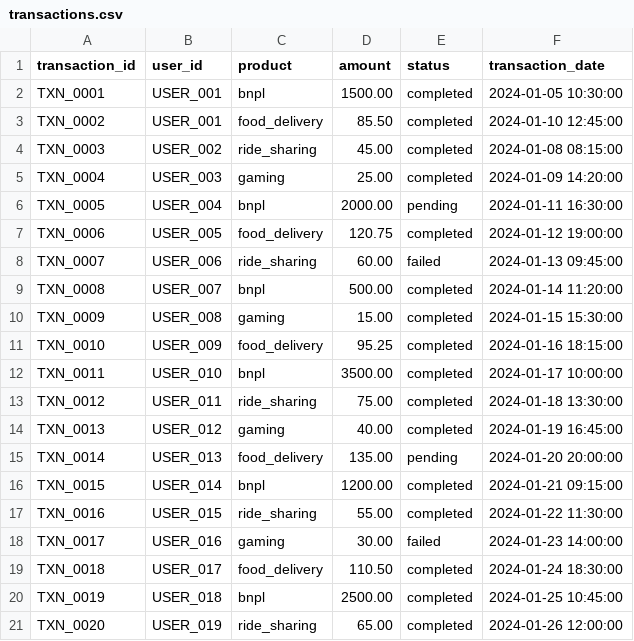
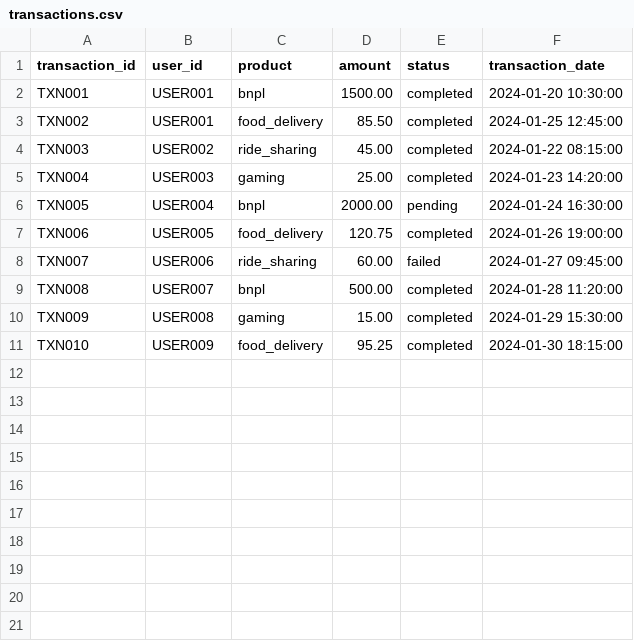
Before and after one commit to FATIMA-FARMAN/superapp-lifecycle-analytics, a CSV file: data/raw/transactions.csv, drawn as a sheet.

Commit message:
fix: align models with actual CSV schema - remove gender/age, rename payment_status to status, fix success→completed

```diff
--- a/data/raw/transactions.csv
+++ b/data/raw/transactions.csv
@@ -1,21 +1,11 @@
 transaction_id,user_id,product,amount,status,transaction_date
-TXN_0001,USER_001,bnpl,1500.00,completed,2024-01-05 10:30:00
-TXN_0002,USER_001,food_delivery,85.50,completed,2024-01-10 12:45:00
-TXN_0003,USER_002,ride_sharing,45.00,completed,2024-01-08 08:15:00
-TXN_0004,USER_003,gaming,25.00,completed,2024-01-09 14:20:00
-TXN_0005,USER_004,bnpl,2000.00,pending,2024-01-11 16:30:00
-TXN_0006,USER_005,food_delivery,120.75,completed,2024-01-12 19:00:00
-TXN_0007,USER_006,ride_sharing,60.00,failed,2024-01-13 09:45:00
-TXN_0008,USER_007,bnpl,500.00,completed,2024-01-14 11:20:00
-TXN_0009,USER_008,gaming,15.00,completed,2024-01-15 15:30:00
-TXN_0010,USER_009,food_delivery,95.25,completed,2024-01-16 18:15:00
-TXN_0011,USER_010,bnpl,3500.00,completed,2024-01-17 10:00:00
-TXN_0012,USER_011,ride_sharing,75.00,completed,2024-01-18 13:30:00
-TXN_0013,USER_012,gaming,40.00,completed,2024-01-19 16:45:00
-TXN_0014,USER_013,food_delivery,135.00,pending,2024-01-20 20:00:00
-TXN_0015,USER_014,bnpl,1200.00,completed,2024-01-21 09:15:00
-TXN_0016,USER_015,ride_sharing,55.00,completed,2024-01-22 11:30:00
-TXN_0017,USER_016,gaming,30.00,failed,2024-01-23 14:00:00
-TXN_0018,USER_017,food_delivery,110.50,completed,2024-01-24 18:30:00
-TXN_0019,USER_018,bnpl,2500.00,completed,2024-01-25 10:45:00
-TXN_0020,USER_019,ride_sharing,65.00,completed,2024-01-26 12:00:00
+TXN001,USER001,bnpl,1500.00,completed,2024-01-20 10:30:00
+TXN002,USER001,food_delivery,85.50,completed,2024-01-25 12:45:00
+TXN003,USER002,ride_sharing,45.00,completed,2024-01-22 08:15:00
+TXN004,USER003,gaming,25.00,completed,2024-01-23 14:20:00
+TXN005,USER004,bnpl,2000.00,pending,2024-01-24 16:30:00
+TXN006,USER005,food_delivery,120.75,completed,2024-01-26 19:00:00
+TXN007,USER006,ride_sharing,60.00,failed,2024-01-27 09:45:00
+TXN008,USER007,bnpl,500.00,completed,2024-01-28 11:20:00
+TXN009,USER008,gaming,15.00,completed,2024-01-29 15:30:00
+TXN010,USER009,food_delivery,95.25,completed,2024-01-30 18:15:00
```
Also changed, not shown: data/raw/events.csv, data/raw/users.csv, 10 other files.
